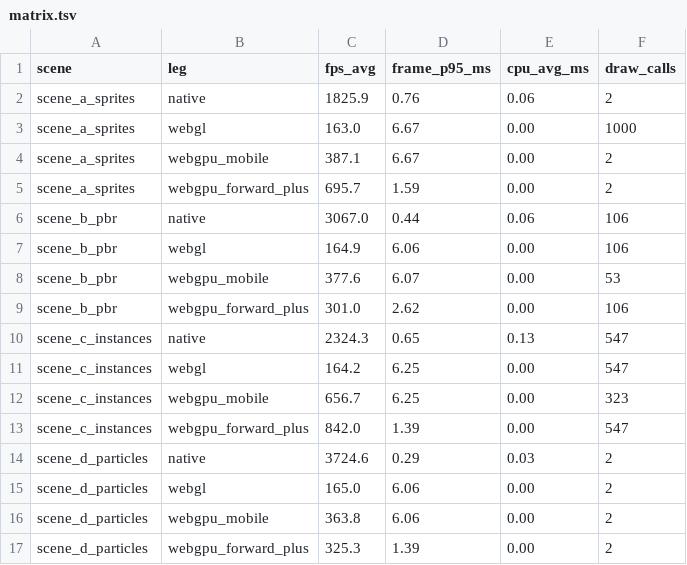
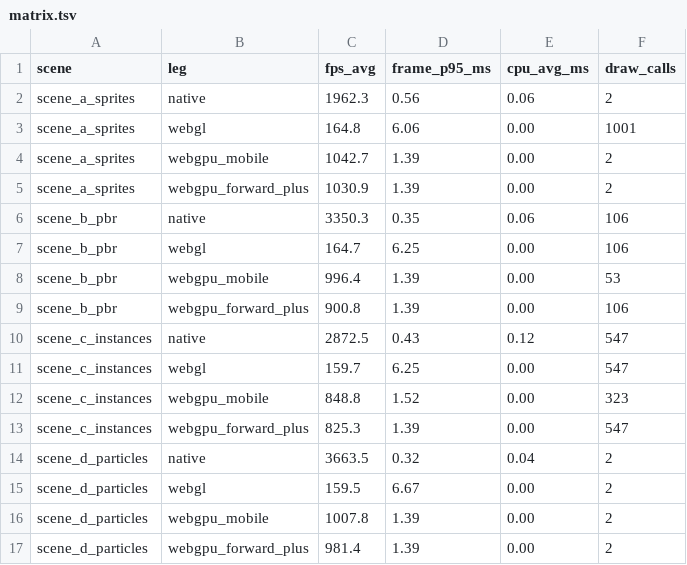
Before and after one commit to Shane-Gadsby/godotwebgpu, a TSV file: webgpu_tests/benchmark/results_uncapped/matrix.tsv, drawn as a sheet; only a part is shown; the diff covers the shown part only.

```diff
--- a/webgpu_tests/benchmark/results_uncapped/matrix.tsv
+++ b/webgpu_tests/benchmark/results_uncapped/matrix.tsv
@@ -1,17 +1,17 @@
 scene	leg	fps_avg	frame_p95_ms	cpu_avg_ms	draw_calls
-scene_a_sprites	native	1825.9	0.76	0.06	2
-scene_a_sprites	webgl	163.0	6.67	0.00	1000
-scene_a_sprites	webgpu_mobile	387.1	6.67	0.00	2
-scene_a_sprites	webgpu_forward_plus	695.7	1.59	0.00	2
-scene_b_pbr	native	3067.0	0.44	0.06	106
-scene_b_pbr	webgl	164.9	6.06	0.00	106
-scene_b_pbr	webgpu_mobile	377.6	6.07	0.00	53
-scene_b_pbr	webgpu_forward_plus	301.0	2.62	0.00	106
-scene_c_instances	native	2324.3	0.65	0.13	547
-scene_c_instances	webgl	164.2	6.25	0.00	547
-scene_c_instances	webgpu_mobile	656.7	6.25	0.00	323
-scene_c_instances	webgpu_forward_plus	842.0	1.39	0.00	547
-scene_d_particles	native	3724.6	0.29	0.03	2
-scene_d_particles	webgl	165.0	6.06	0.00	2
-scene_d_particles	webgpu_mobile	363.8	6.06	0.00	2
-scene_d_particles	webgpu_forward_plus	325.3	1.39	0.00	2
+scene_a_sprites	native	1962.3	0.56	0.06	2
+scene_a_sprites	webgl	164.8	6.06	0.00	1001
+scene_a_sprites	webgpu_mobile	1042.7	1.39	0.00	2
+scene_a_sprites	webgpu_forward_plus	1030.9	1.39	0.00	2
+scene_b_pbr	native	3350.3	0.35	0.06	106
+scene_b_pbr	webgl	164.7	6.25	0.00	106
+scene_b_pbr	webgpu_mobile	996.4	1.39	0.00	53
+scene_b_pbr	webgpu_forward_plus	900.8	1.39	0.00	106
+scene_c_instances	native	2872.5	0.43	0.12	547
+scene_c_instances	webgl	159.7	6.25	0.00	547
+scene_c_instances	webgpu_mobile	848.8	1.52	0.00	323
+scene_c_instances	webgpu_forward_plus	825.3	1.39	0.00	547
+scene_d_particles	native	3663.5	0.32	0.04	2
+scene_d_particles	webgl	159.5	6.67	0.00	2
+scene_d_particles	webgpu_mobile	1007.8	1.39	0.00	2
+scene_d_particles	webgpu_forward_plus	981.4	1.39	0.00	2
```
Also changed, not shown: 24 edited cells elsewhere in this file, 2 other files.
